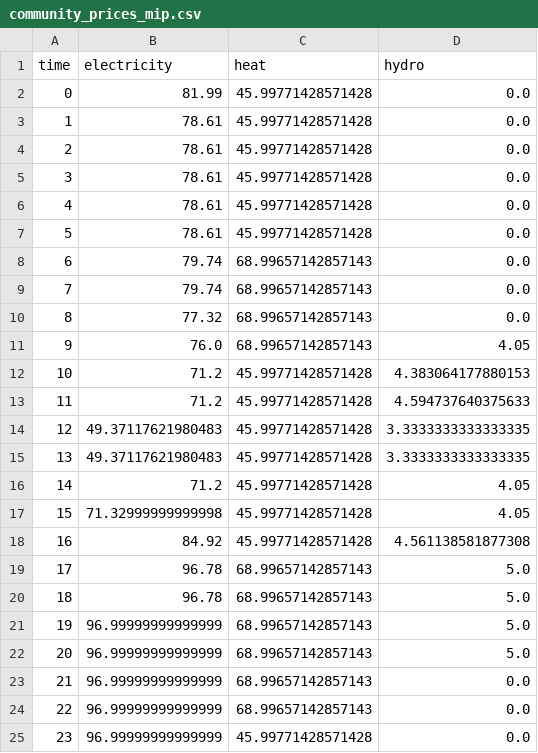
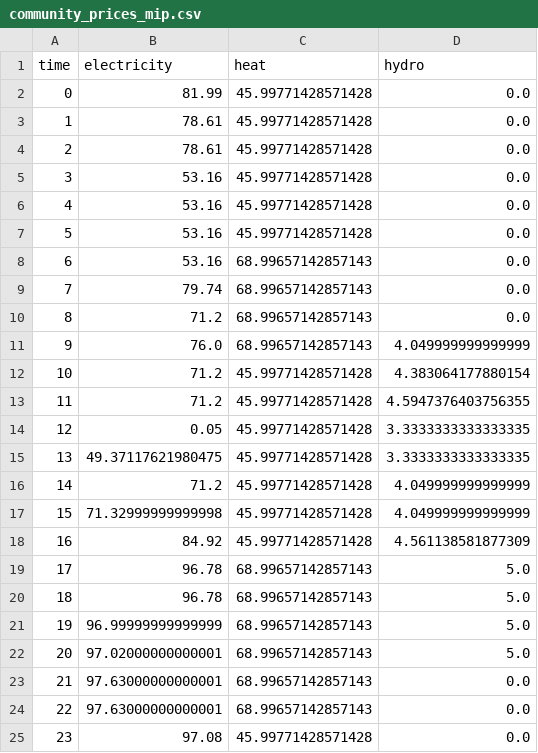
Before and after one commit to lagrangian94/energy_community, a CSV file: community_prices_mip.csv, drawn as a sheet.

```diff
--- a/community_prices_mip.csv
+++ b/community_prices_mip.csv
@@ -4,16 +4,16 @@ time,electricity,heat,hydro
 2,78.61,45.99771428571428,0.0
-3,78.61,45.99771428571428,0.0
-4,78.61,45.99771428571428,0.0
-5,78.61,45.99771428571428,0.0
-6,79.74,68.99657142857143,0.0
+3,53.16,45.99771428571428,0.0
+4,53.16,45.99771428571428,0.0
+5,53.16,45.99771428571428,0.0
+6,53.16,68.99657142857143,0.0
 7,79.74,68.99657142857143,0.0
-8,77.32,68.99657142857143,0.0
-9,76.0,68.99657142857143,4.05
-10,71.2,45.99771428571428,4.383064177880153
-11,71.2,45.99771428571428,4.594737640375633
-12,49.37117621980483,45.99771428571428,3.3333333333333335
-13,49.37117621980483,45.99771428571428,3.3333333333333335
-14,71.2,45.99771428571428,4.05
-15,71.32999999999998,45.99771428571428,4.05
-16,84.92,45.99771428571428,4.561138581877308
+8,71.2,68.99657142857143,0.0
+9,76.0,68.99657142857143,4.049999999999999
+10,71.2,45.99771428571428,4.383064177880154
+11,71.2,45.99771428571428,4.5947376403756355
+12,0.05,45.99771428571428,3.3333333333333335
+13,49.37117621980475,45.99771428571428,3.3333333333333335
+14,71.2,45.99771428571428,4.049999999999999
+15,71.32999999999998,45.99771428571428,4.049999999999999
+16,84.92,45.99771428571428,4.561138581877309
 17,96.78,68.99657142857143,5.0
@@ -21,5 +21,5 @@ time,electricity,heat,hydro
 19,96.99999999999999,68.99657142857143,5.0
-20,96.99999999999999,68.99657142857143,5.0
-21,96.99999999999999,68.99657142857143,0.0
-22,96.99999999999999,68.99657142857143,0.0
-23,96.99999999999999,45.99771428571428,0.0
+20,97.02000000000001,68.99657142857143,5.0
+21,97.63000000000001,68.99657142857143,0.0
+22,97.63000000000001,68.99657142857143,0.0
+23,97.08,45.99771428571428,0.0
```
Also changed, not shown: 8 other files.
